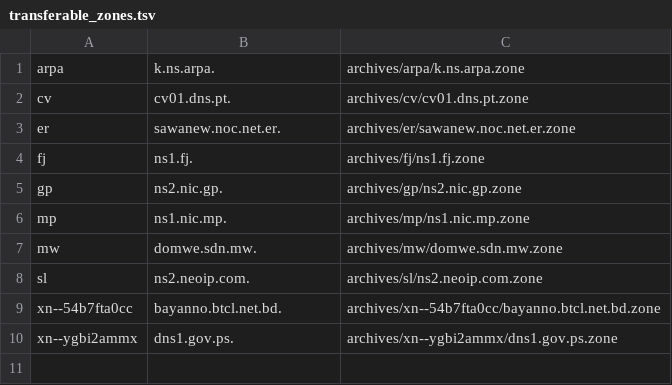
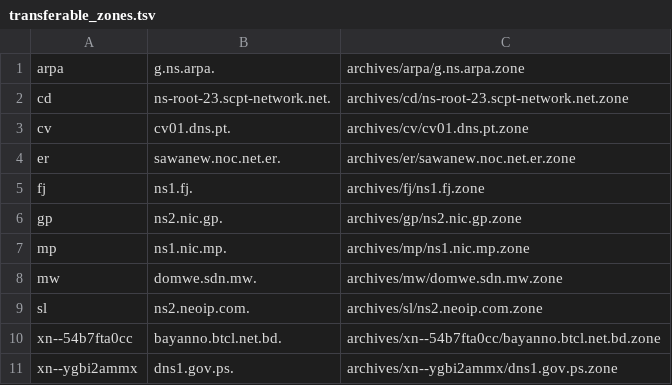
Before and after one commit to flotwig/TLDR-2, a TSV file: transferable_zones.tsv, drawn as a sheet.

```diff
--- a/transferable_zones.tsv
+++ b/transferable_zones.tsv
@@ -1,2 +1,3 @@
-arpa	k.ns.arpa.	archives/arpa/k.ns.arpa.zone
+arpa	g.ns.arpa.	archives/arpa/g.ns.arpa.zone
+cd	ns-root-23.scpt-network.net.	archives/cd/ns-root-23.scpt-network.net.zone
 cv	cv01.dns.pt.	archives/cv/cv01.dns.pt.zone
```
Also changed, not shown: 7 other files.
